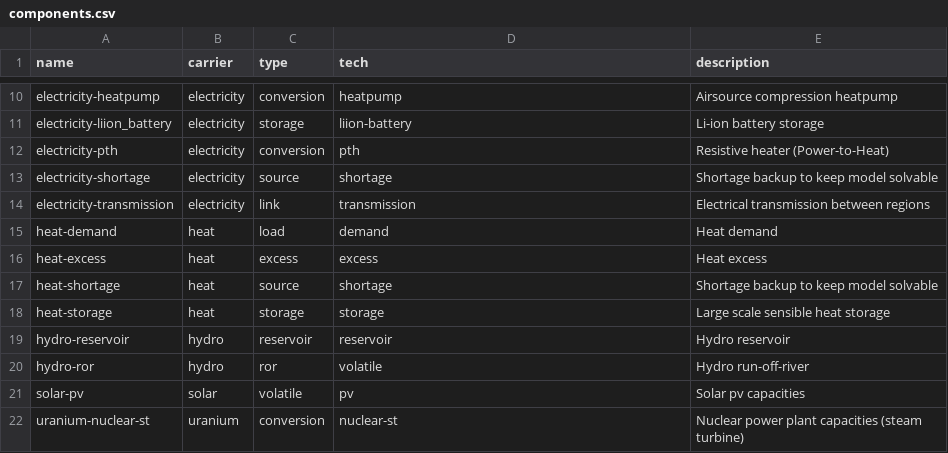
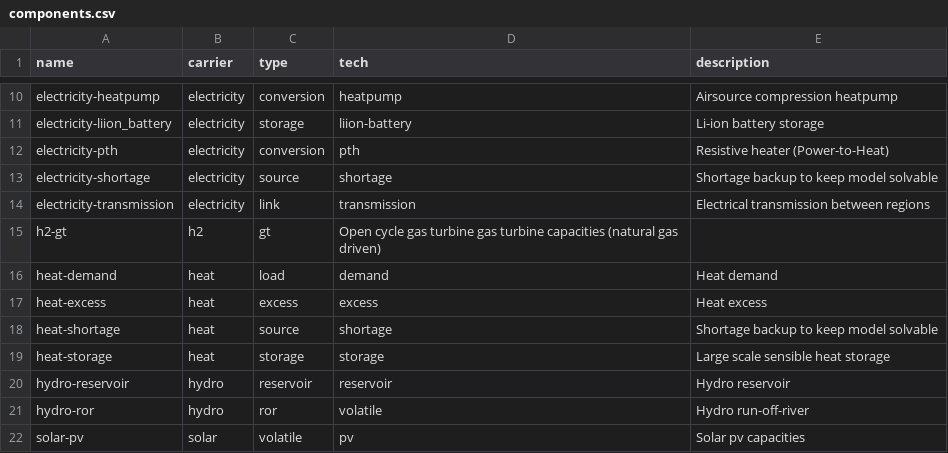
Before and after one commit to rl-institut/oemof-B3, a CSV file: oemof_b3/model/components.csv, drawn as a sheet; only a part is shown, gaps mark what is left out; the shorter side is filled out with more unchanged rows; the diff names each change by its address in the sheet, - before the commit and + after, or states it on an @@ line.

```diff
--- a/oemof_b3/model/components.csv
+++ b/oemof_b3/model/components.csv
+row 15: h2-gt | h2 | gt | Open cycle gas turbine gas turbine capacities (natural gas driven)
```
Also changed, not shown: 1 other file.
